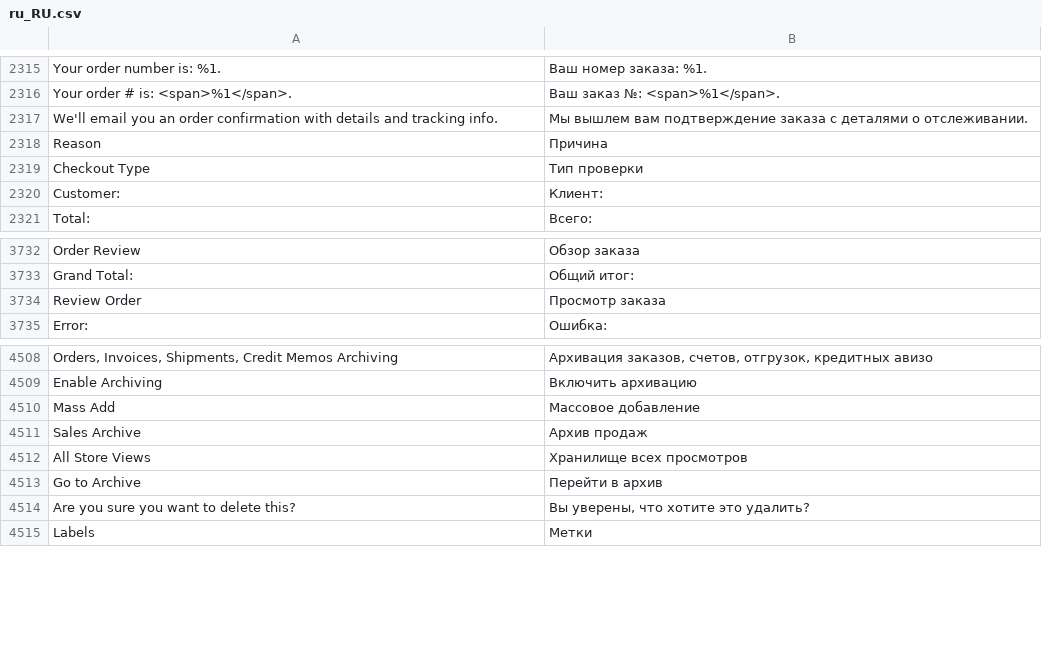
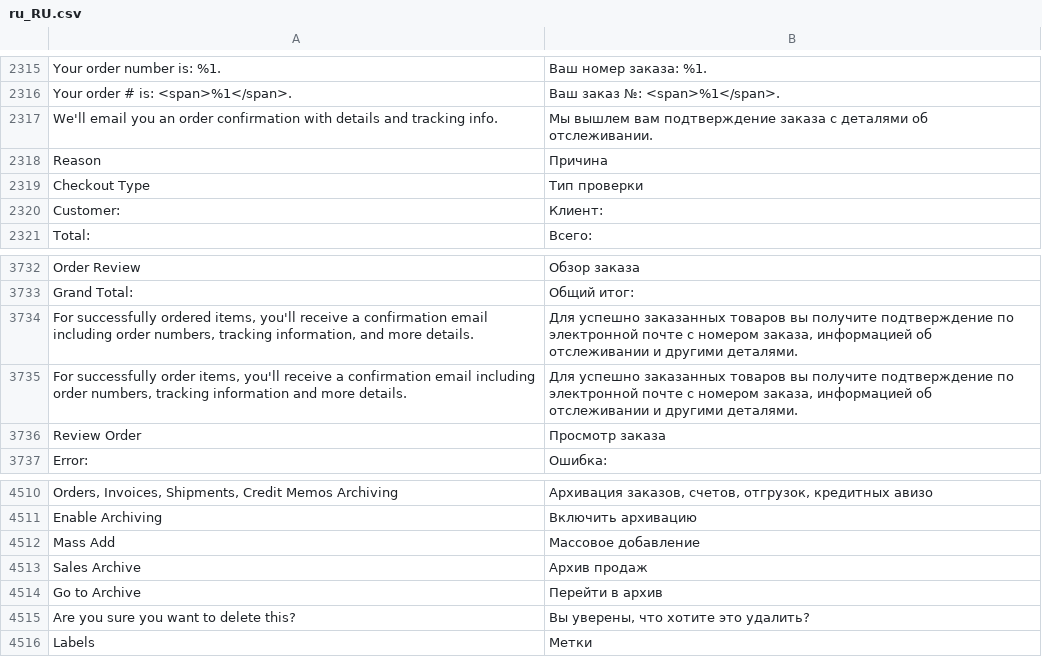
Before and after one commit to magento-l10n/language-ru_RU, a CSV file: ru_RU.csv, drawn as a sheet; only a part is shown, gaps mark what is left out; removed rows and columns are numbered as before the commit, all else as after; the diff names each change by its address in the sheet, - before the commit and + after, or states it on an @@ line.

Commit message:
Updating translations from Crowdin.

```diff
--- a/ru_RU.csv
+++ b/ru_RU.csv
-B2317: …с деталями о отслеживании.
+B2317: …с деталями об отслеживании.
+row 3734: For successfully ordered items, you'll receive a confirmation email including order numbers, tracking information, and more details. | Для успешно заказанных товаров вы получите подтверждение по электронной почте с номером заказа, информацией об отслеживании и другими деталями.
+row 3735: For successfully order items, you'll receive a confirmation email including order numbers, tracking information and more details. | Для успешно заказанных товаров вы получите подтверждение по электронной почте с номером заказа, информацией об отслеживании и другими деталями.
-row 4512: All Store Views | Хранилище всех просмотров
```
Also changed, not shown: 1 other file.
